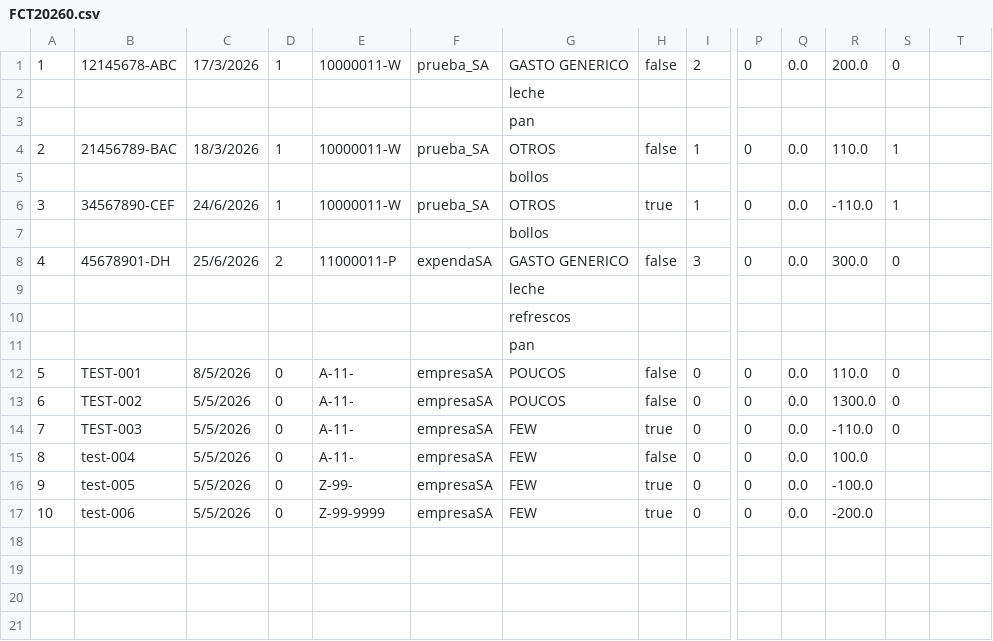
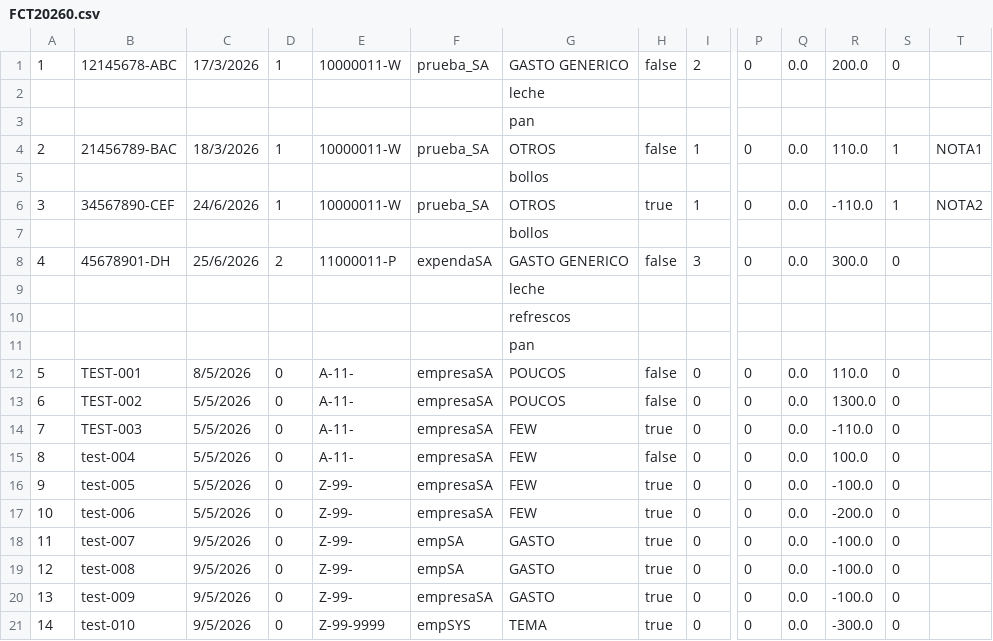
Before and after one commit to juan-seoane/Facturas_Sil_2026, a CSV file: data/datos/ADMIN/csv/FCT20260.csv, drawn as a sheet; only a part is shown, gaps mark what is left out; rows hold the shown columns only; the diff names each change by its address in the sheet, - before the commit and + after, or states it on an @@ line.

```diff
--- a/data/datos/ADMIN/csv/FCT20260.csv
+++ b/data/datos/ADMIN/csv/FCT20260.csv
-T4: (empty)
+T4: NOTA1
-T6: (empty)
+T6: NOTA2
-S15:S17: (empty)
+S15:S17: 0
-E17: Z-99-9999
+E17: Z-99-
+row 18: 11 | test-007 | 9/5/2026 | 0 | Z-99- | empSA | GASTO | true | 0 | 0 | 0.0 | -100.0 | 0
+row 19: 12 | test-008 | 9/5/2026 | 0 | Z-99- | empSA | GASTO | true | 0 | 0 | 0.0 | -100.0 | 0
+row 20: 13 | test-009 | 9/5/2026 | 0 | Z-99- | empresaSA | GASTO | true | 0 | 0 | 0.0 | -100.0 | 0
+row 21: 14 | test-010 | 9/5/2026 | 0 | Z-99-9999 | empSYS | TEMA | true | 0 | 0 | 0.0 | -300.0 | 0
```
Also changed, not shown: 5 other files.
